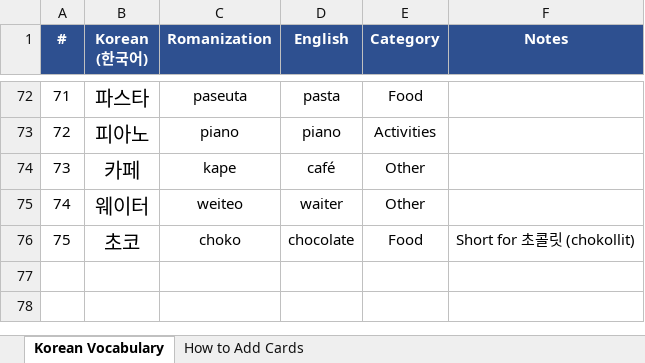
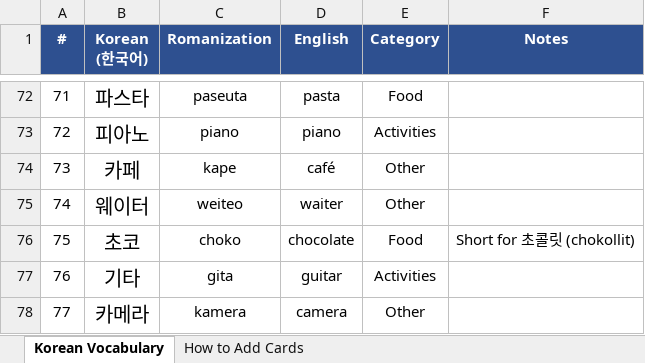
Before and after one commit to frobmann/Frauen-Geschenkseite-, an Excel workbook: korean_vocabulary.xlsx, sheet Korean Vocabulary, drawn as a sheet; only a part is shown, gaps mark what is left out; values as stored, in another font and other column widths than the file's, no borders; the diff names each change by its address in the sheet, - before the commit and + after, or states it on an @@ line.

```diff
--- a/korean_vocabulary.xlsx (sheet Korean Vocabulary)
+++ b/korean_vocabulary.xlsx (sheet Korean Vocabulary)
+row 77: 76 | 기타 | gita | guitar | Activities
+row 78: 77 | 카메라 | kamera | camera | Other
```
